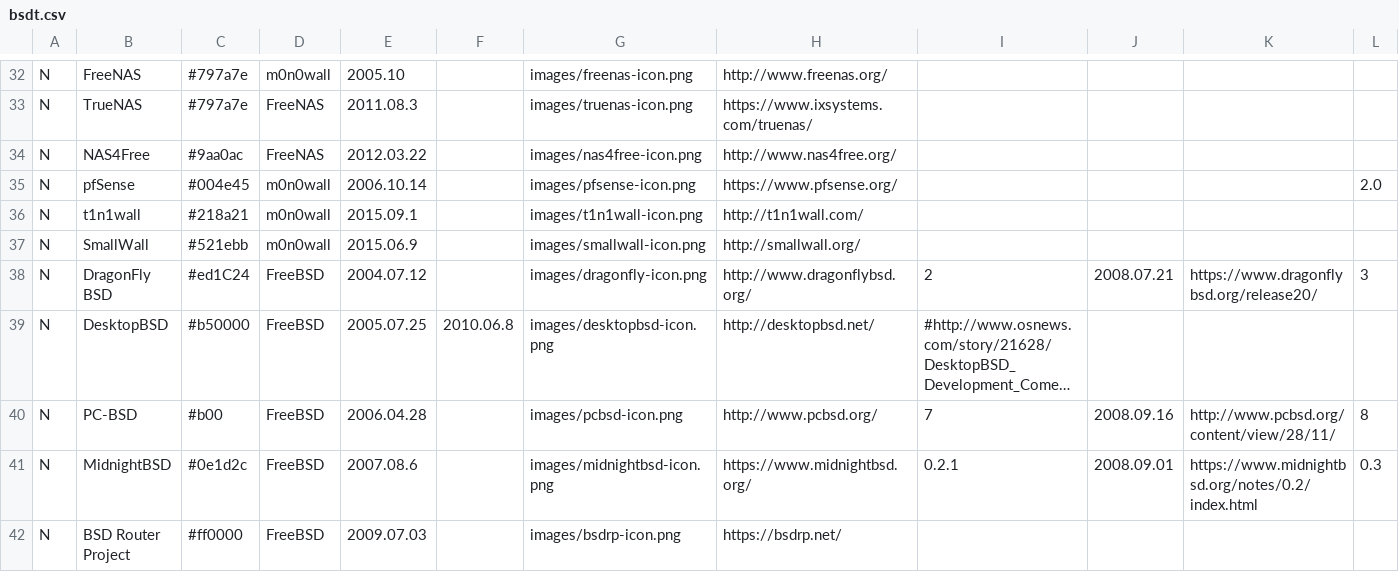
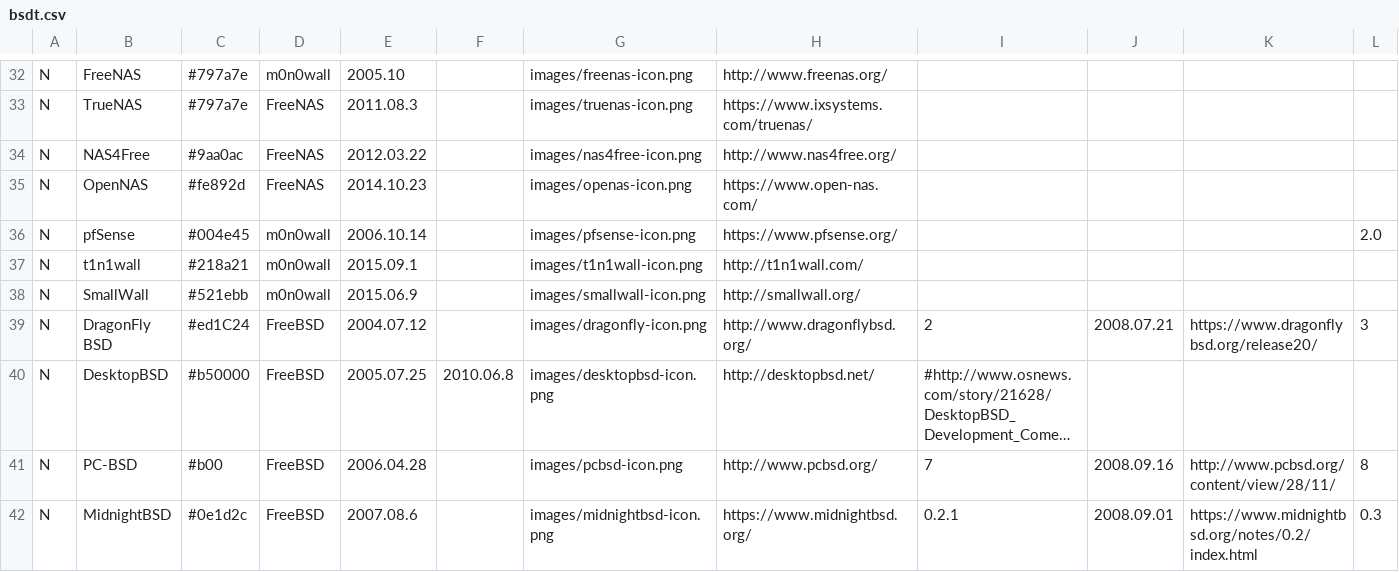
Before and after one commit to FabioLolix/BSD-Timeline, a CSV file: bsdt.csv, drawn as a sheet; only a part is shown, gaps mark what is left out; the shorter side is filled out with more unchanged rows; long unchanged cells end in …; rows hold the shown columns only; the diff names each change by its address in the sheet, - before the commit and + after, or states it on an @@ line.

Commit message:
Added OpenNAS

```diff
--- a/bsdt.csv
+++ b/bsdt.csv
+row 35: N | OpenNAS | #fe892d | FreeNAS | 2014.10.23 |  | images/openas-icon.png | https://www.open-nas.com/
```
Also changed, not shown: 2 other files.
